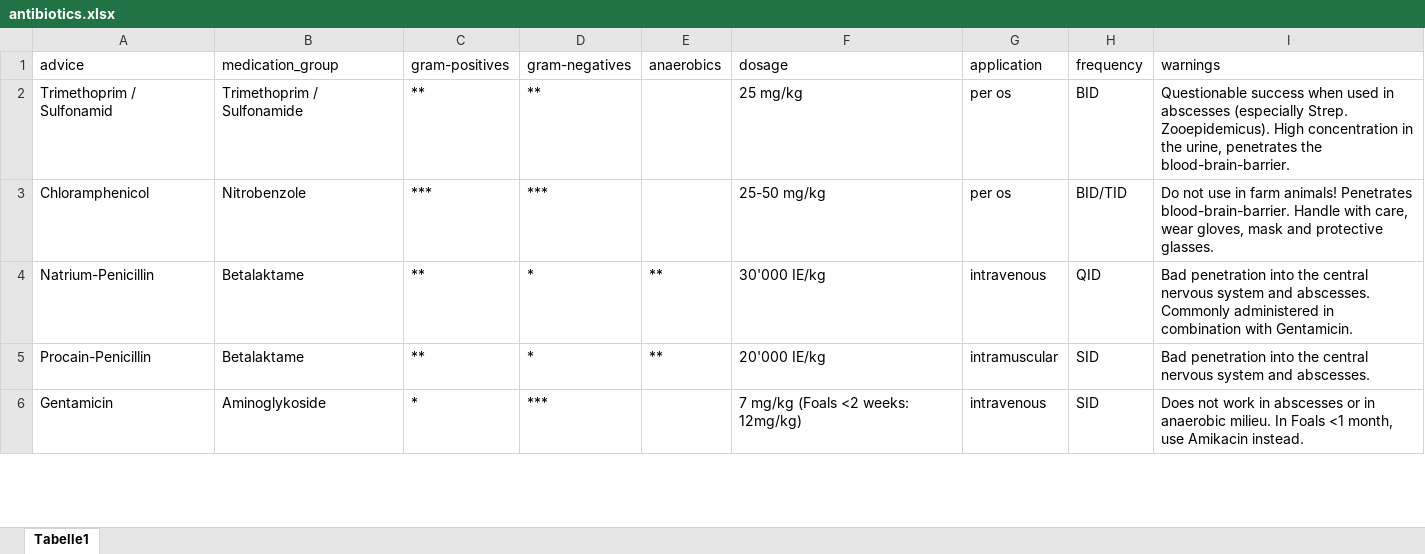
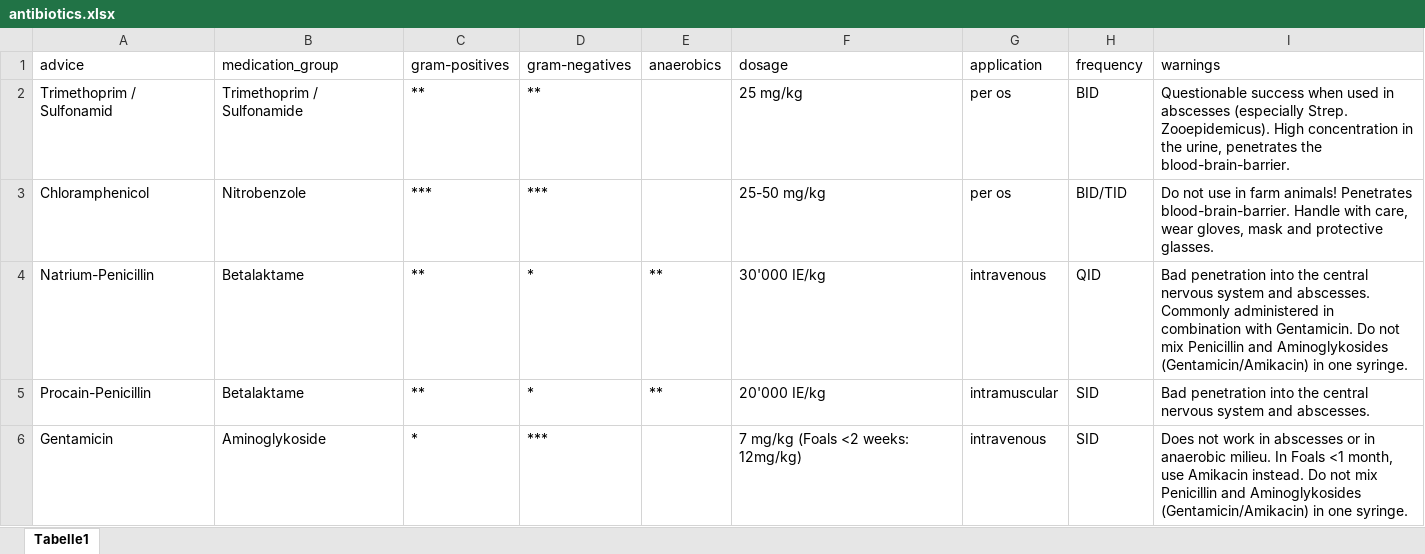
Before and after one commit to starshrimp/CDSS, an Excel workbook: antibiotics.xlsx, sheet Tabelle1, drawn as a sheet; only a part is shown; values as stored, in another font and other column widths than the file's, no borders; the diff covers the shown part only; the diff names each change by its address in the sheet, - before the commit and + after, or states it on an @@ line.

```diff
--- a/antibiotics.xlsx (sheet Tabelle1)
+++ b/antibiotics.xlsx (sheet Tabelle1)
-I4 (warnings): …with Gentamicin.
+I4 (warnings): …with Gentamicin. Do not mix Penicillin and Aminoglykosides (Gentamicin/Amikacin) in one syringe.
-I6 (warnings): …Amikacin instead.
+I6 (warnings): …Amikacin instead. Do not mix Penicillin and Aminoglykosides (Gentamicin/Amikacin) in one syringe.
```
Also changed, not shown: 5 edited cells elsewhere in this sheet, conditional_questions.xlsx, conditions.xlsx, 3 other files.
